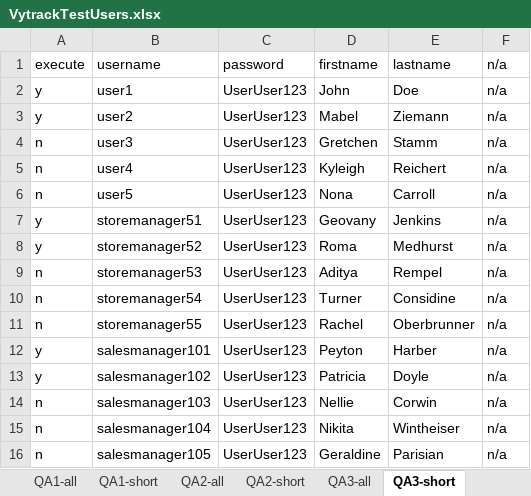
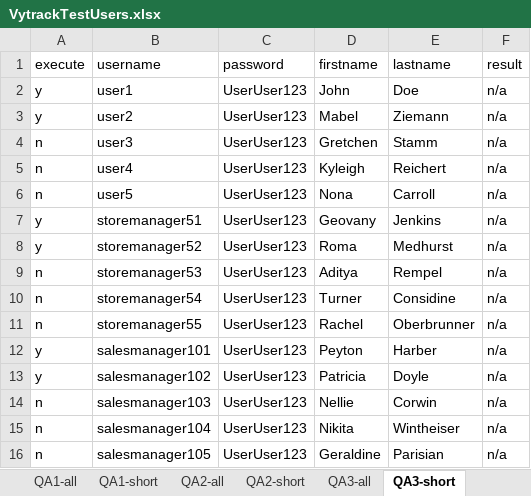
Before and after one commit to alison9797/Fall2019Selenium, an Excel workbook: VytrackTestUsers.xlsx, sheet QA3-short, drawn as a sheet; values as stored, in another font and other column widths than the file's, no borders; the diff names each change by its address in the sheet, - before the commit and + after, or states it on an @@ line.

Commit message:
day 28 Login test with excel file

```diff
--- a/VytrackTestUsers.xlsx (sheet QA3-short)
+++ b/VytrackTestUsers.xlsx (sheet QA3-short)
-F1: n/a
+F1: result
```
Also changed, not shown: 1 other file.
